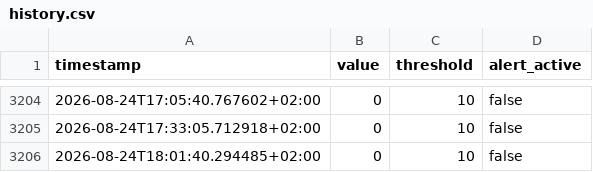
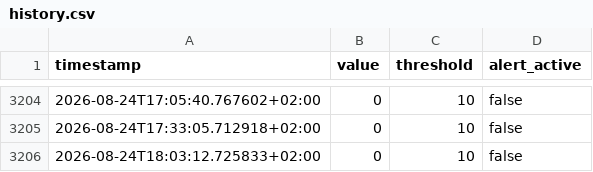
Before and after one commit to salamonimre/mbh-monitor, a CSV file: history.csv, drawn as a sheet; only a part is shown, gaps mark what is left out.

```diff
--- a/history.csv
+++ b/history.csv
@@ -3205,2 +3205,2 @@ timestamp,value,threshold,alert_active
 2026-08-24T17:33:05.712918+02:00,0,10,false
-2026-08-24T18:01:40.294485+02:00,0,10,false
+2026-08-24T18:03:12.725833+02:00,0,10,false
```
Also changed, not shown: 1 other file.
